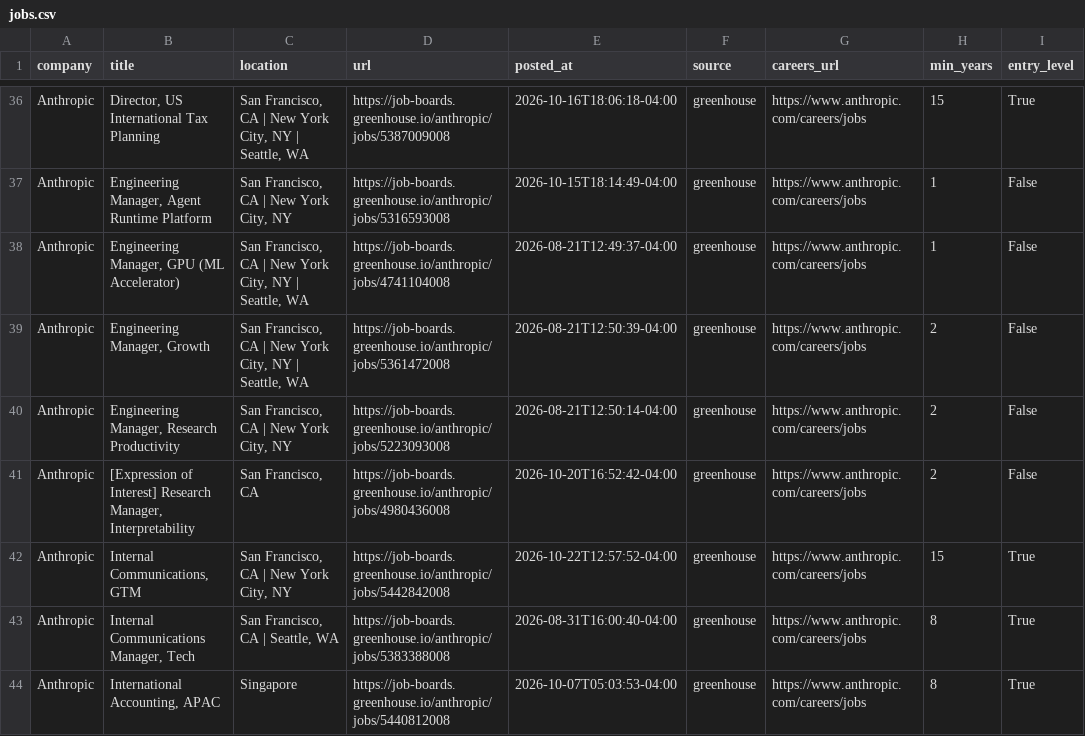
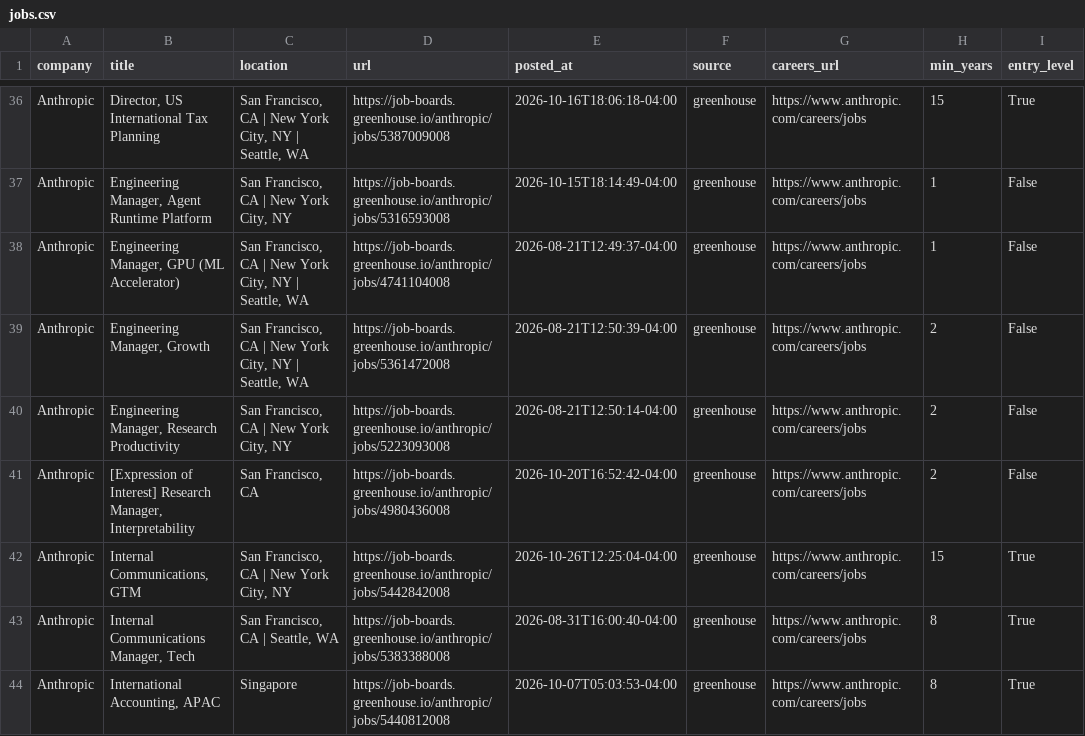
Before and after one commit to zachrosenblum/AI-Job-Board, a CSV file: New project/output/jobs.csv, drawn as a sheet; only a part is shown, gaps mark what is left out; the diff covers the shown part only; the diff names each change by its address in the sheet, - before the commit and + after, or states it on an @@ line.

```diff
--- a/New project/output/jobs.csv
+++ b/New project/output/jobs.csv
-E42 (posted_at): 2026-10-22T12:57:52-04:00
+E42 (posted_at): 2026-10-26T12:25:04-04:00
```
Also changed, not shown: 6 added rows, 2 removed rows, 1 moved row and 1 edited cell elsewhere in this file, 2 other files.
